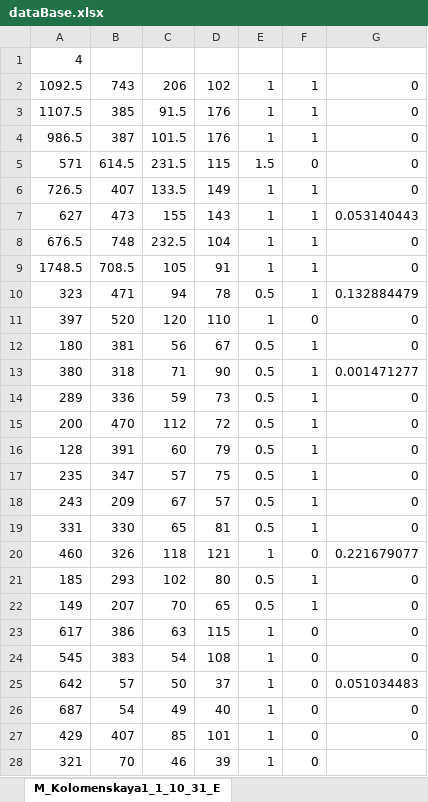
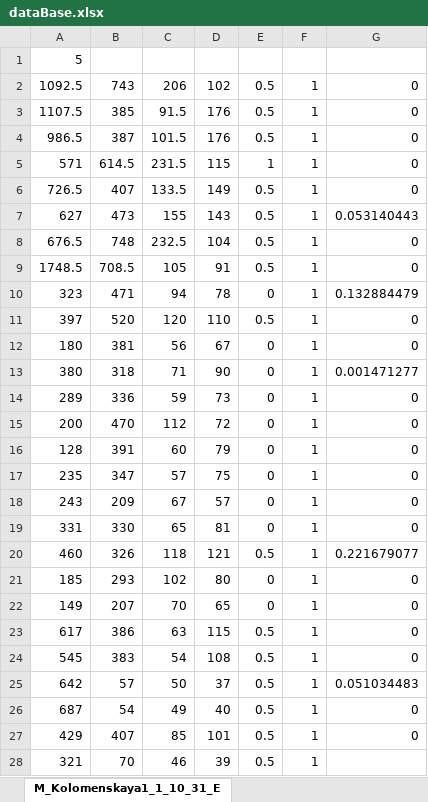
Before and after one commit to Kirsegisan/Parking, an Excel workbook: dataBase.xlsx, sheet M_Kolomenskaya1_1_10_31_E, drawn as a sheet; values as stored, in another font and other column widths than the file's, no borders; the diff names each change by its address in the sheet, - before the commit and + after, or states it on an @@ line.

```diff
--- a/dataBase.xlsx (sheet M_Kolomenskaya1_1_10_31_E)
+++ b/dataBase.xlsx (sheet M_Kolomenskaya1_1_10_31_E)
-A1: 4
+A1: 5
-E2:E4: 1
+E2:E4: 0.5
-E5: 1.5
+E5: 1
-F5: 0
+F5: 1
-E6:E9: 1
+E6:E9: 0.5
-E10: 0.5
+E10: 0
-E11: 1
+E11: 0.5
-F11: 0
+F11: 1
-E12:E19: 0.5
+E12:E19: 0
-E20: 1
+E20: 0.5
-F20: 0
+F20: 1
-E21:E22: 0.5
+E21:E22: 0
-E23:E28: 1
+E23:E28: 0.5
-F23:F28: 0
+F23:F28: 1
```
Also changed, not shown: sheet M_Kolomenskaya21_3_12_142_N, sheet M_Kolomenskaya1_1_10_31_W, sheet M_Kolomenskaya21_3_12_142_W, Cameras.xlsx, 16 other files.
